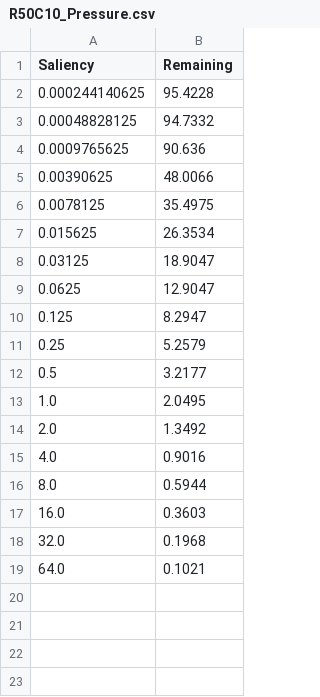
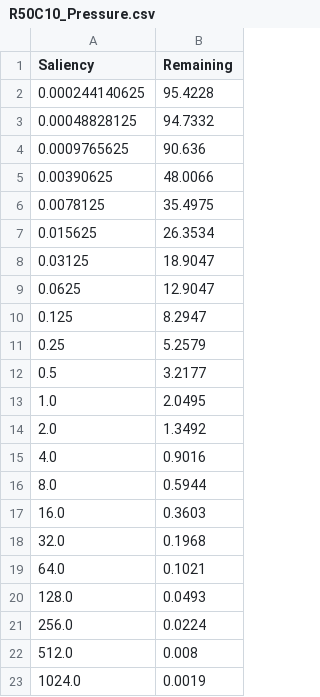
Before and after one commit to erupturatis/Hyperflux, a CSV file: neural_pruning_law/final_data/R50C10_Pressure.csv (was neural_pruning_law/R50C10_Pressure.csv), drawn as a sheet.

```diff
--- a/neural_pruning_law/R50C10_Pressure.csv
+++ b/neural_pruning_law/final_data/R50C10_Pressure.csv
@@ -19 +19,5 @@ Saliency,Remaining
 64.0,0.1021
+128.0,0.0493
+256.0,0.0224
+512.0,0.008
+1024.0,0.0019
```
Also changed, not shown: 37 other files.
